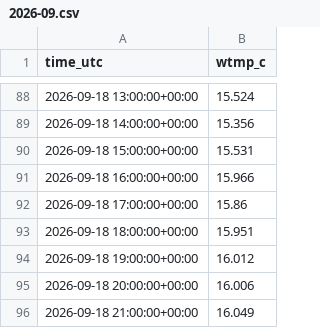
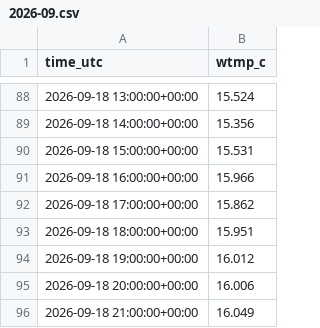
Before and after one commit to Tini-Scientific/beach-thermometer, a CSV file: data/archive/monterey-bay-aquarium-seawate/2026-09.csv, drawn as a sheet; only a part is shown, gaps mark what is left out.

```diff
--- a/data/archive/monterey-bay-aquarium-seawate/2026-09.csv
+++ b/data/archive/monterey-bay-aquarium-seawate/2026-09.csv
@@ -91,3 +91,3 @@ time_utc,wtmp_c
 2026-09-18 16:00:00+00:00,15.966
-2026-09-18 17:00:00+00:00,15.86
+2026-09-18 17:00:00+00:00,15.862
 2026-09-18 18:00:00+00:00,15.951
```
